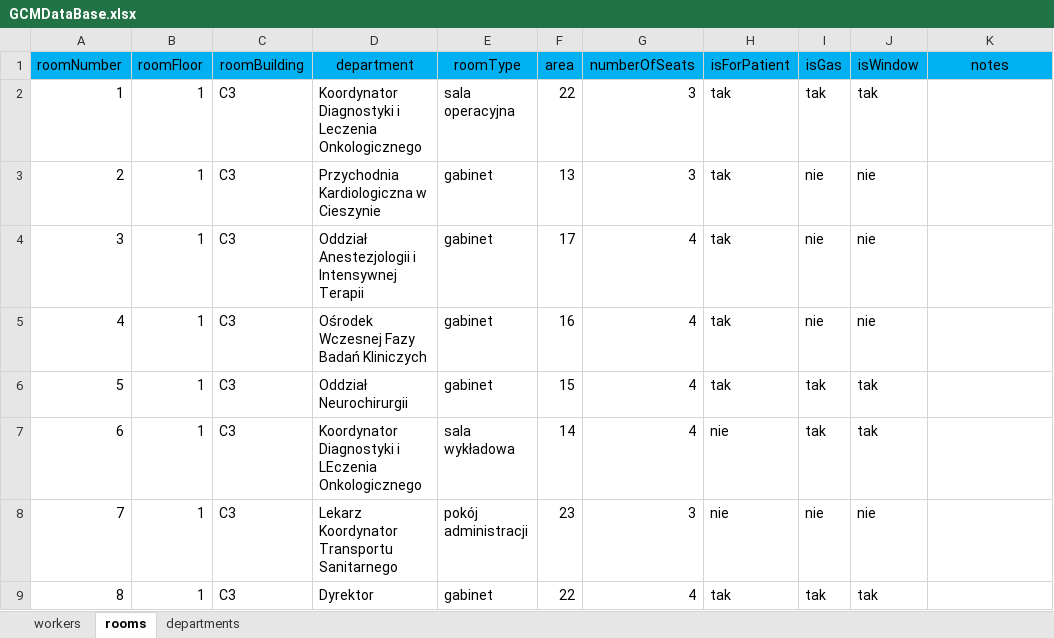
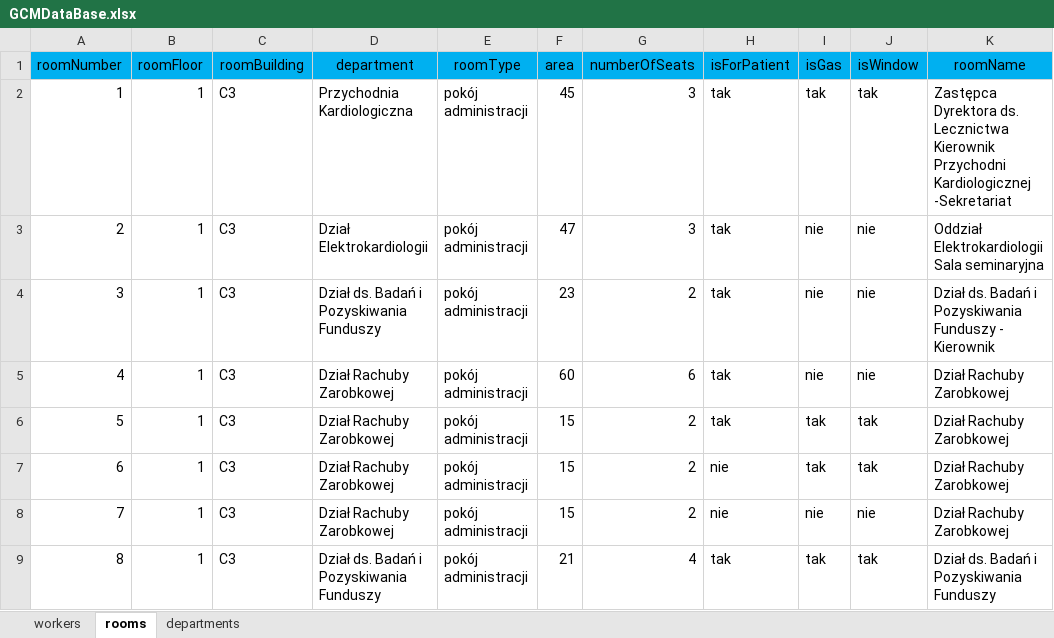
Before and after one commit to szymakowski/GCMHospitalRoomRecord, an Excel workbook: GCMDataBase.xlsx, sheet rooms, drawn as a sheet; only a part is shown; values as stored, in another font and other column widths than the file's, no borders; the diff covers the shown part only; the diff names each change by its address in the sheet, - before the commit and + after, or states it on an @@ line.

```diff
--- a/GCMDataBase.xlsx (sheet rooms)
+++ b/GCMDataBase.xlsx (sheet rooms)
-K1: notes
+K1: roomName
-D2 (department): Koordynator Diagnostyki i Leczenia Onkologicznego
+D2 (department): Przychodnia Kardiologiczna
-E2 (roomType): sala operacyjna
+E2 (roomType): pokój administracji
-F2 (area): 22
+F2 (area): 45
-K2 (roomName): (empty)
+K2 (roomName): Zastępca Dyrektora ds. Lecznictwa Kierownik Przychodni Kardiologicznej -Sekretariat
-D3 (department): Przychodnia Kardiologiczna w Cieszynie
+D3 (department): Dział Elektrokardiologii
-E3:E6 (roomType): gabinet
+E3:E6 (roomType): pokój administracji
-F3 (area): 13
+F3 (area): 47
-K3 (roomName): (empty)
+K3 (roomName): Oddział Elektrokardiologii Sala seminaryjna
-D4 (department): Oddział Anestezjologii i Intensywnej Terapii
+D4 (department): Dział ds. Badań i Pozyskiwania Funduszy
-F4 (area): 17
+F4 (area): 23
-G4 (numberOfSeats): 4
+G4 (numberOfSeats): 2
-K4 (roomName): (empty)
+K4 (roomName): Dział ds. Badań i Pozyskiwania Funduszy - Kierownik
-D5 (department): Ośrodek Wczesnej Fazy Badań Kliniczych
+D5 (department): Dział Rachuby Zarobkowej
-F5 (area): 16
+F5 (area): 60
-G5 (numberOfSeats): 4
+G5 (numberOfSeats): 6
-K5:K8 (roomName): (empty)
+K5:K8 (roomName): Dział Rachuby Zarobkowej
-D6 (department): Oddział Neurochirurgii
+D6 (department): Dział Rachuby Zarobkowej
-G6:G7 (numberOfSeats): 4
+G6:G7 (numberOfSeats): 2
-D7 (department): Koordynator Diagnostyki i LEczenia Onkologicznego
+D7 (department): Dział Rachuby Zarobkowej
-E7 (roomType): sala wykładowa
+E7 (roomType): pokój administracji
-F7 (area): 14
+F7 (area): 15
-D8 (department): Lekarz Koordynator Transportu Sanitarnego
+D8 (department): Dział Rachuby Zarobkowej
-F8 (area): 23
+F8 (area): 15
-G8 (numberOfSeats): 3
+G8 (numberOfSeats): 2
-D9 (department): Dyrektor
+D9 (department): Dział ds. Badań i Pozyskiwania Funduszy
-E9 (roomType): gabinet
+E9 (roomType): pokój administracji
-F9 (area): 22
+F9 (area): 21
-K9 (roomName): (empty)
+K9 (roomName): Dział ds. Badań i Pozyskiwania Funduszy
```
Also changed, not shown: 5 added rows, 266 edited cells, cell formats and row numbers in column A elsewhere in this sheet, sheet workers, 5 other files.
